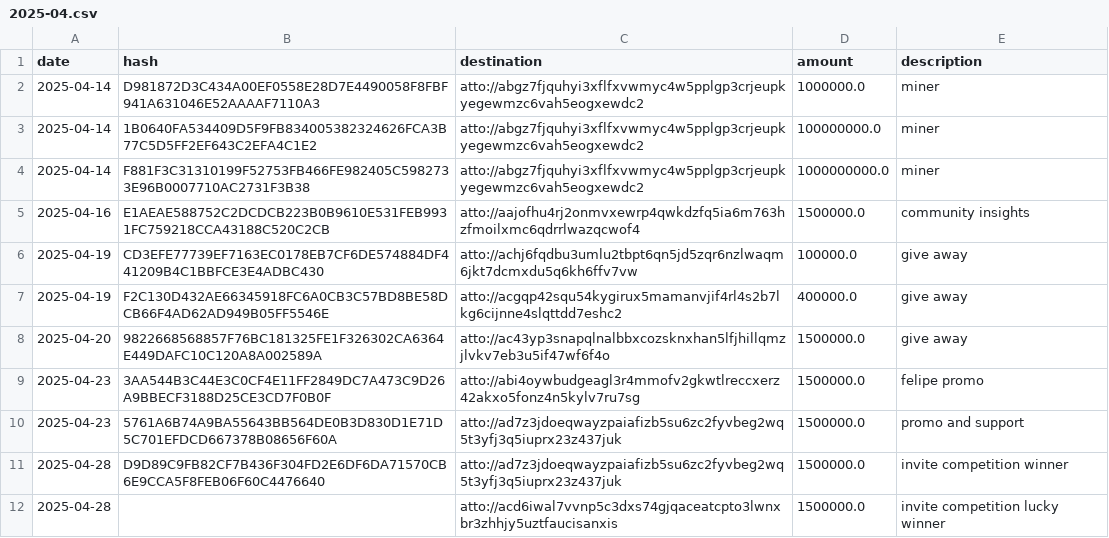
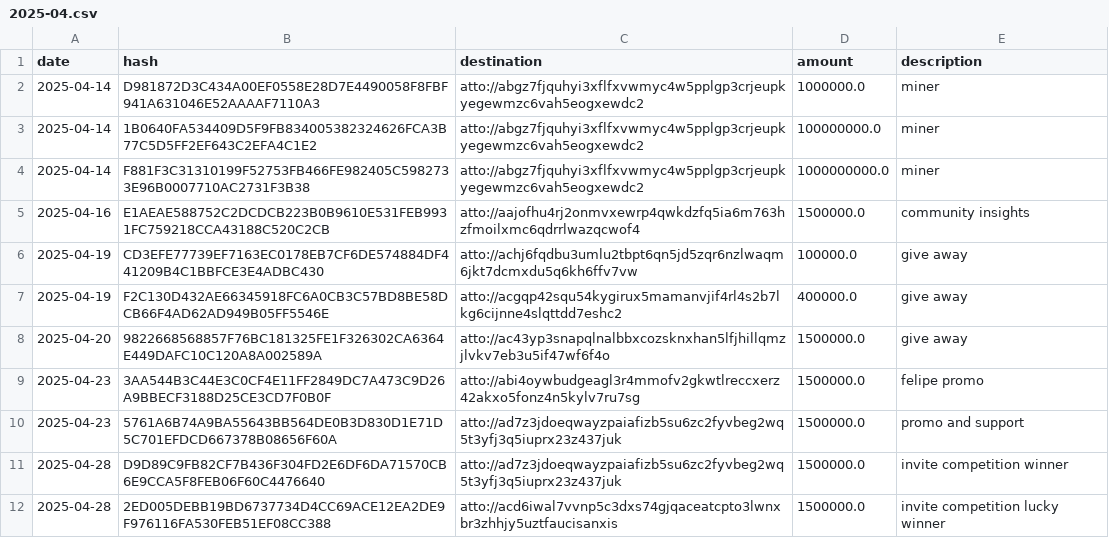
Before and after one commit to attocash/transparency, a CSV file: log/2025-04.csv, drawn as a sheet.

```diff
--- a/log/2025-04.csv
+++ b/log/2025-04.csv
@@ -11,2 +11,2 @@ date,hash,destination,amount,description
 2025-04-28,D9D89C9FB82CF7B436F304FD2E6DF6DA71570CB6E9CCA5F8FEB06F60C4476640,atto://ad7z3jdoeqwayzpaiafizb5su6zc2fyvbeg2wq5t3yfj3q5iuprx23z437juk,1500000.0,invite competition winner
-2025-04-28,,atto://acd6iwal7vvnp5c3dxs74gjqaceatcpto3lwnxbr3zhhjy5uztfaucisanxis,1500000.0,invite competition lucky winner
+2025-04-28,2ED005DEBB19BD6737734D4CC69ACE12EA2DE9F976116FA530FEB51EF08CC388,atto://acd6iwal7vvnp5c3dxs74gjqaceatcpto3lwnxbr3zhhjy5uztfaucisanxis,1500000.0,invite competition lucky winner
```
Also changed, not shown: 1 other file.
